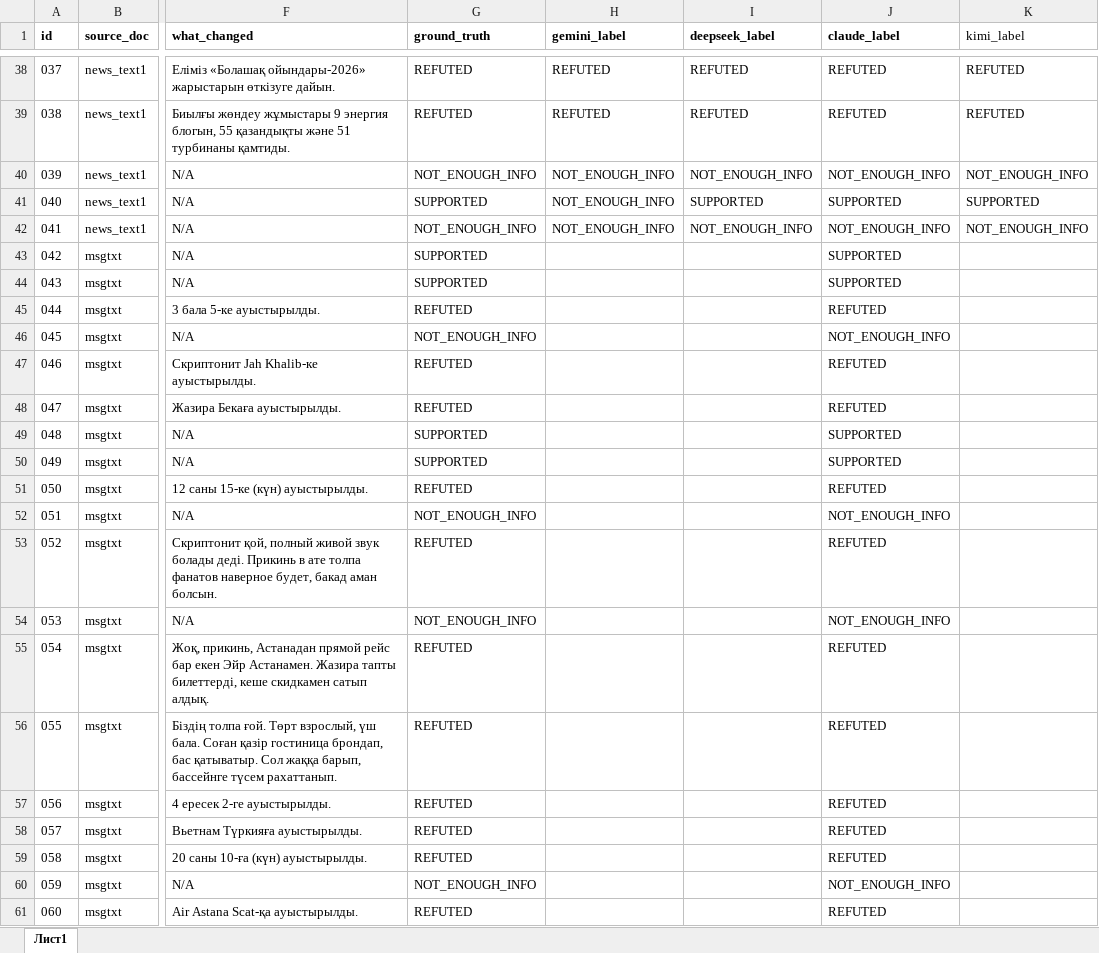
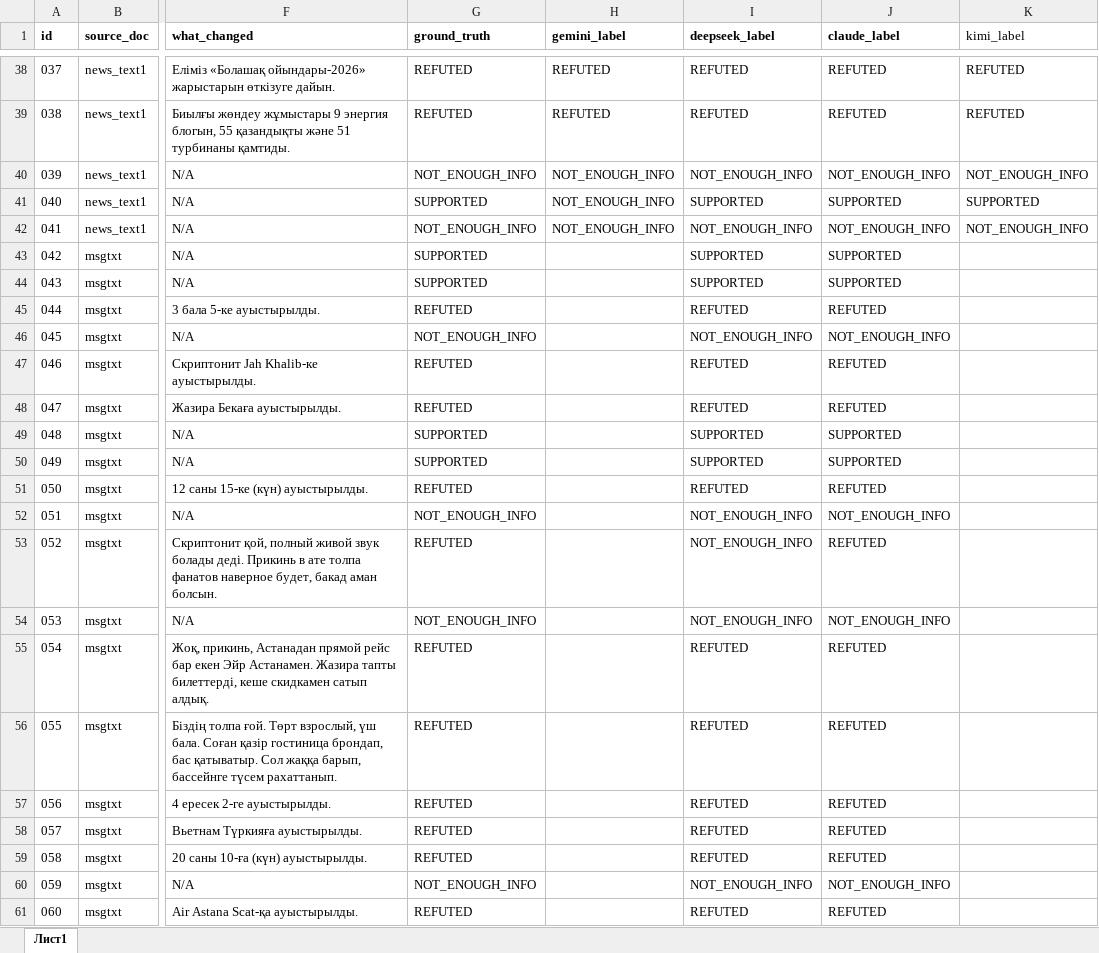
Before and after one commit to Tim2190/kazakh-factcheck-benchmark, an Excel workbook: factcheck_dataset.xlsx, sheet Лист1, drawn as a sheet; only a part is shown, gaps mark what is left out; values as stored, in another font and other column widths than the file's, no borders; the diff names each change by its address in the sheet, - before the commit and + after, or states it on an @@ line.

```diff
--- a/factcheck_dataset.xlsx (sheet Лист1)
+++ b/factcheck_dataset.xlsx (sheet Лист1)
-I43:I44 (deepseek_label): (empty)
+I43:I44 (deepseek_label): SUPPORTED
-I45 (deepseek_label): (empty)
+I45 (deepseek_label): REFUTED
-I46 (deepseek_label): (empty)
+I46 (deepseek_label): NOT_ENOUGH_INFO
-I47:I48 (deepseek_label): (empty)
+I47:I48 (deepseek_label): REFUTED
-I49:I50 (deepseek_label): (empty)
+I49:I50 (deepseek_label): SUPPORTED
-I51 (deepseek_label): (empty)
+I51 (deepseek_label): REFUTED
-I52:I54 (deepseek_label): (empty)
+I52:I54 (deepseek_label): NOT_ENOUGH_INFO
-I55:I59 (deepseek_label): (empty)
+I55:I59 (deepseek_label): REFUTED
-I60 (deepseek_label): (empty)
+I60 (deepseek_label): NOT_ENOUGH_INFO
-I61 (deepseek_label): (empty)
+I61 (deepseek_label): REFUTED
```
Also changed, not shown: 3 other files.
